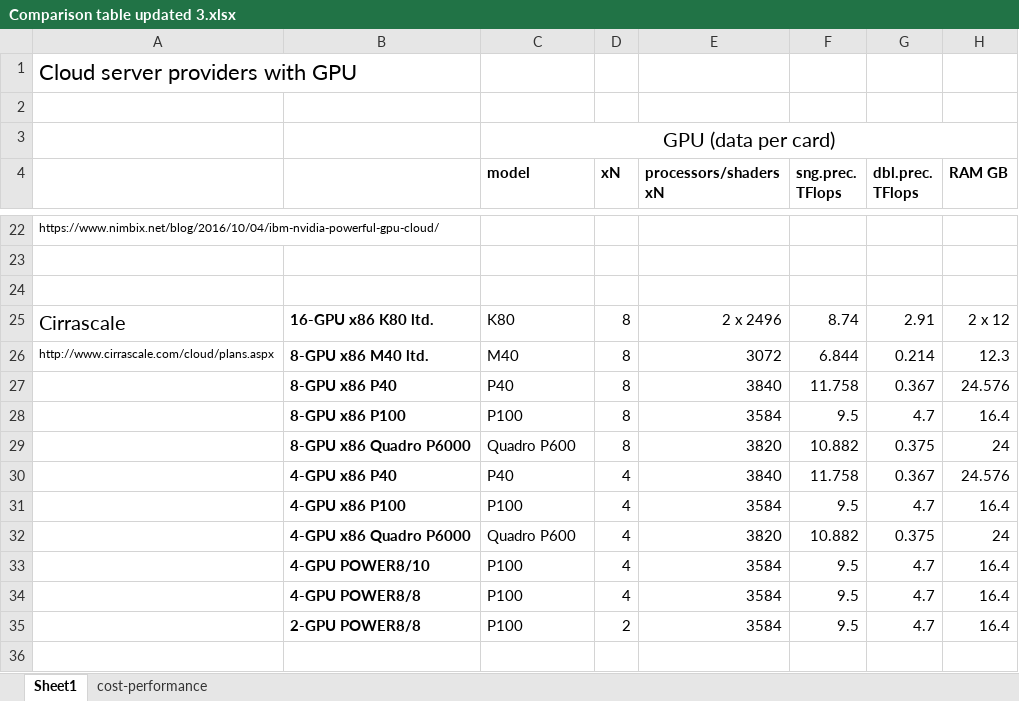
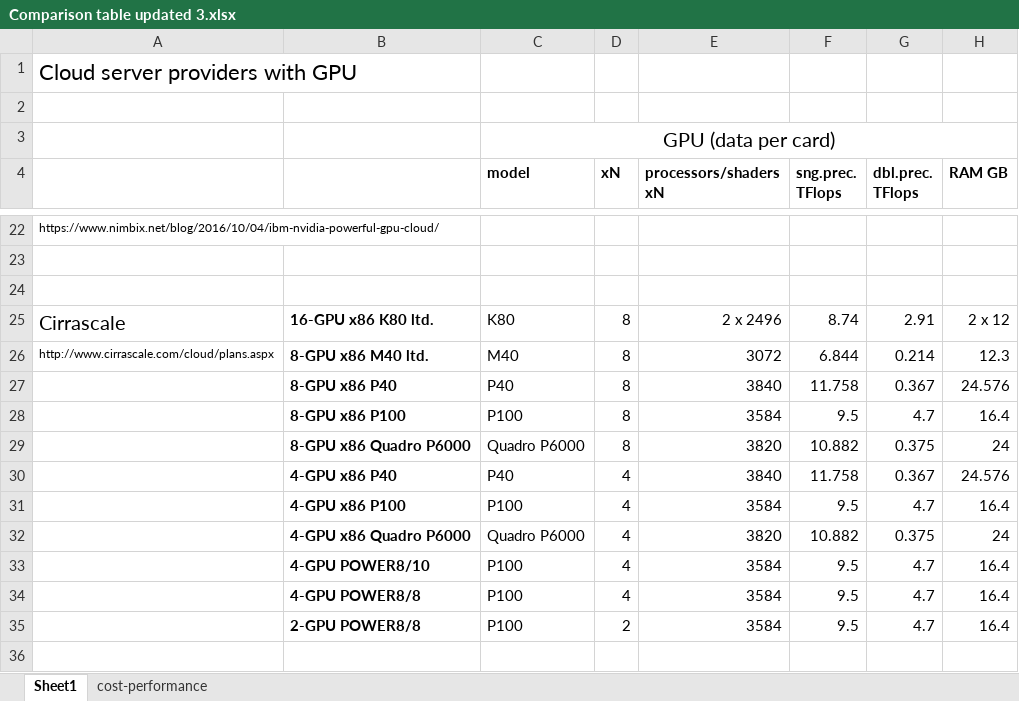
Before and after one commit to pyotr777/cloud_providers, an Excel workbook: Comparison table updated 3.xlsx, sheet Sheet1, drawn as a sheet; only a part is shown, gaps mark what is left out; values as stored, in another font and other column widths than the file's, no borders; conditional formats not drawn; the diff names each change by its address in the sheet, - before the commit and + after, or states it on an @@ line.

```diff
--- a/Comparison table updated 3.xlsx (sheet Sheet1)
+++ b/Comparison table updated 3.xlsx (sheet Sheet1)
-C29 (model): Quadro P600
+C29 (model): Quadro P6000
-C32 (model): Quadro P600
+C32 (model): Quadro P6000
```
Also changed, not shown: sheet cost-performance, 1 other file.
